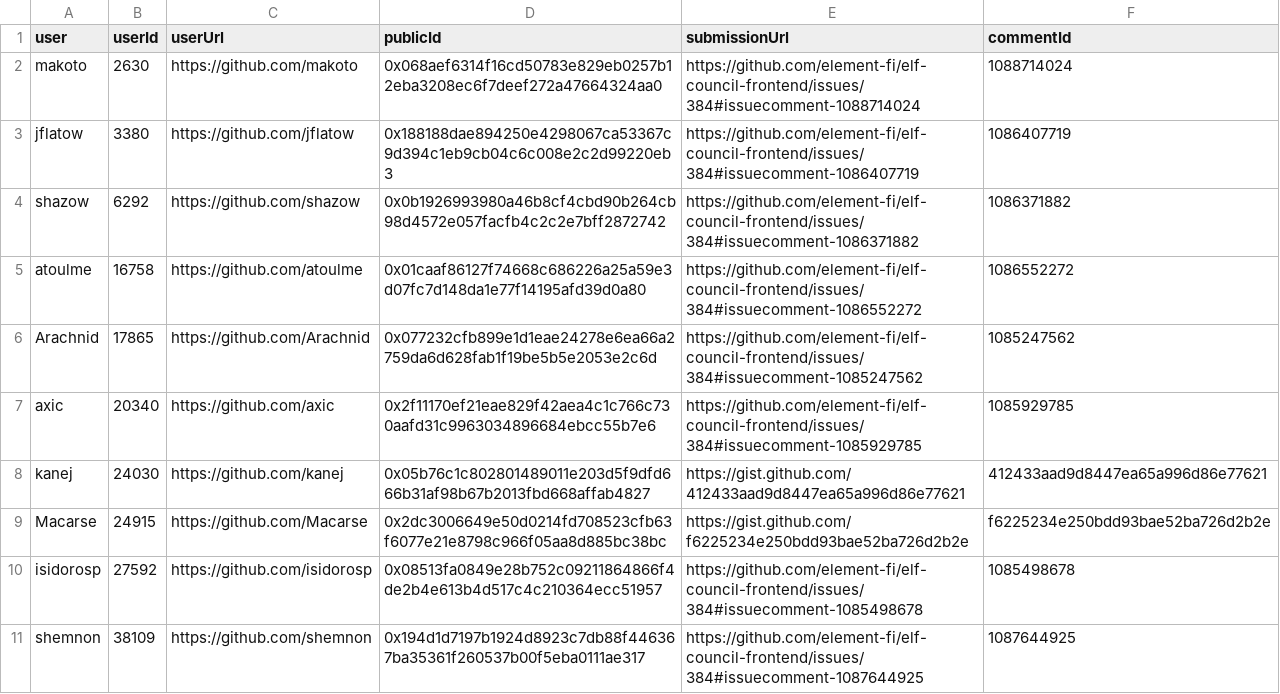
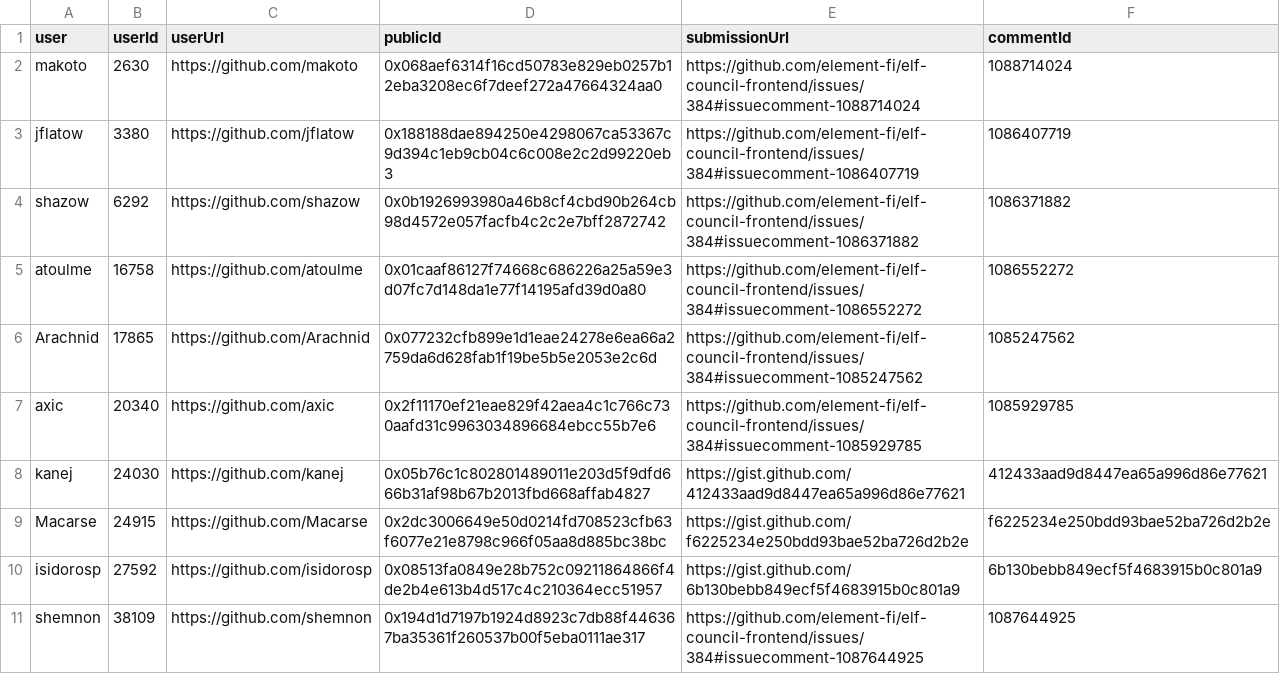
Before and after one commit to delvtech/zk-ids-collection, a CSV file: extra/csv/github_eligible.csv, drawn as a sheet; only a part is shown; the diff covers the shown part only.

Commit message:
Include deleted eligible

```diff
--- a/extra/csv/github_eligible.csv
+++ b/extra/csv/github_eligible.csv
@@ -9,3 +9,3 @@ user,userId,userUrl,publicId,submissionUrl,commentId
 "Macarse","24915","https://github.com/Macarse","0x2dc3006649e50d0214fd708523cfb63f6077e21e8798c966f05aa8d885bc38bc","https://gist.github.com/f6225234e250bdd93bae52ba726d2b2e","f6225234e250bdd93bae52ba726d2b2e"
-"isidorosp","27592","https://github.com/isidorosp","0x08513fa0849e28b752c09211864866f4de2b4e613b4d517c4c210364ecc51957","https://github.com/element-fi/elf-council-frontend/issues/384#issuecomment-1085498678","1085498678"
+"isidorosp","27592","https://github.com/isidorosp","0x08513fa0849e28b752c09211864866f4de2b4e613b4d517c4c210364ecc51957","https://gist.github.com/6b130bebb849ecf5f4683915b0c801a9","6b130bebb849ecf5f4683915b0c801a9"
 "shemnon","38109","https://github.com/shemnon","0x194d1d7197b1924d8923c7db88f446367ba35361f260537b00f5eba0111ae317","https://github.com/element-fi/elf-council-frontend/issues/384#issuecomment-1087644925","1087644925"
```
Also changed, not shown: 9 added rows and 6 edited cells elsewhere in this file, extra/csv/github_eligible_missing.csv, extra/csv/github_ineligible.csv, 8 other files.
